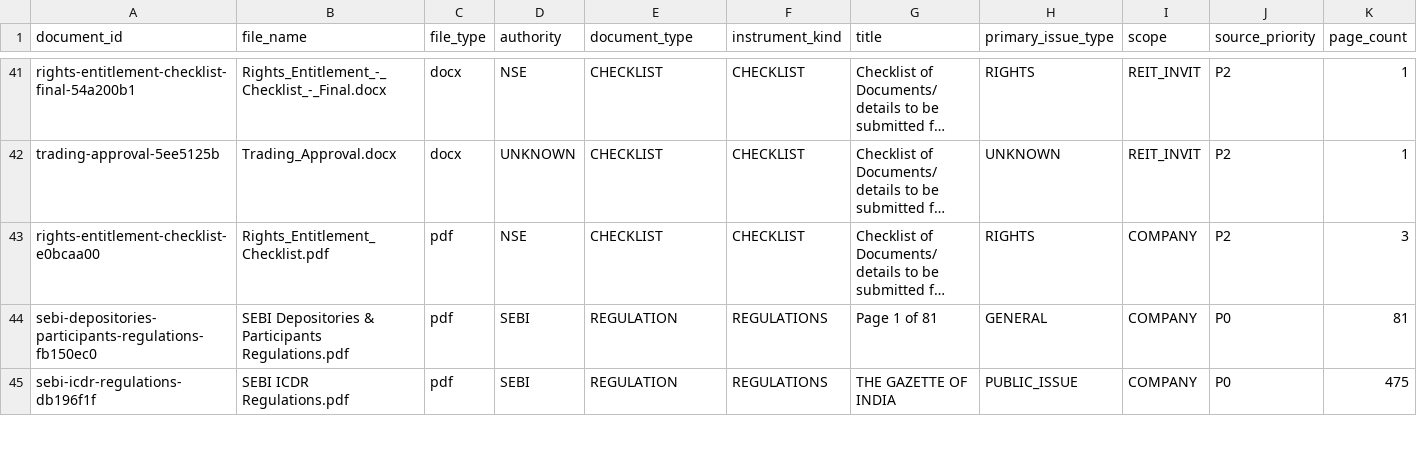
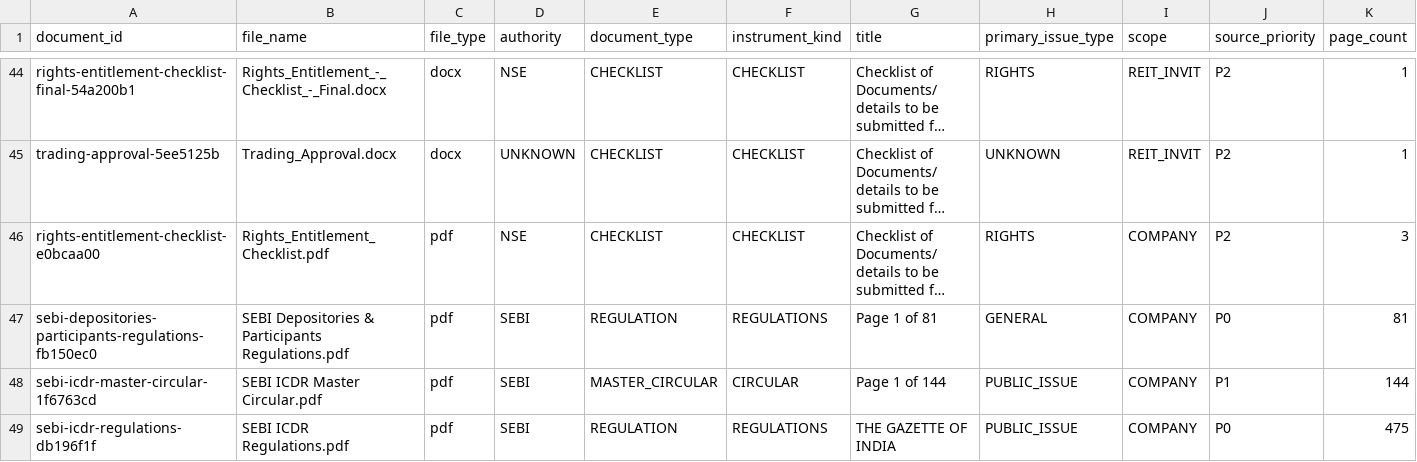
Before and after one commit to lakshoswal04/Shivam_calculator, a CSV file: data/inventory/inventory.csv, drawn as a sheet; only a part is shown, gaps mark what is left out; long unchanged cells end in …; rows hold the shown columns only; the diff covers the shown part only; the diff names each change by its address in the sheet, - before the commit and + after, or states it on an @@ line.

```diff
--- a/data/inventory/inventory.csv
+++ b/data/inventory/inventory.csv
+row 48: sebi-icdr-master-circular-1f6763cd | SEBI ICDR Master Circular.pdf | pdf | SEBI | MASTER_CIRCULAR | CIRCULAR | Page 1 of 144 | PUBLIC_ISSUE | COMPANY | P1 | 144
```
Also changed, not shown: 4 added rows elsewhere in this file, data/exports/inventory.csv, data/exports/review_queue.csv, 30 other files.
